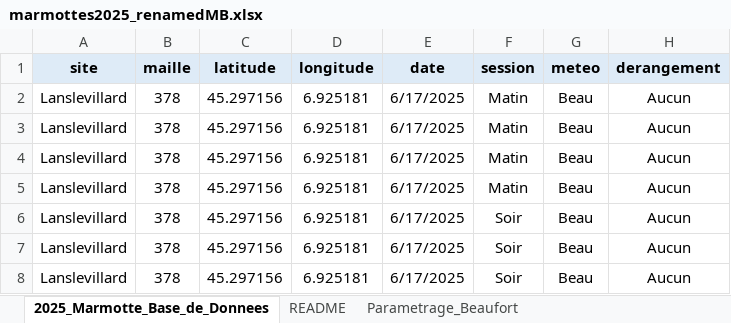
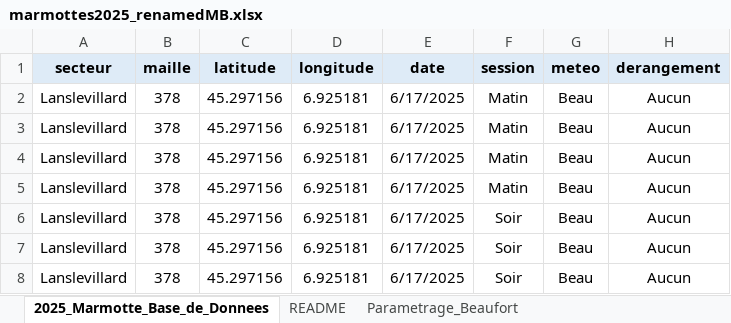
Before and after one commit to Alaska2610/Marmottes_Savoie_2025, an Excel workbook: Dataset/marmottes2025_renamedMB.xlsx, sheet 2025_Marmotte_Base_de_Donnees, drawn as a sheet; only a part is shown; values as stored, in another font and other column widths than the file's, no borders; the diff names each change by its address in the sheet, - before the commit and + after, or states it on an @@ line.

```diff
--- a/Dataset/marmottes2025_renamedMB.xlsx (sheet 2025_Marmotte_Base_de_Donnees)
+++ b/Dataset/marmottes2025_renamedMB.xlsx (sheet 2025_Marmotte_Base_de_Donnees)
-A1: site
+A1: secteur
```
Also changed, not shown: 3 other files.
